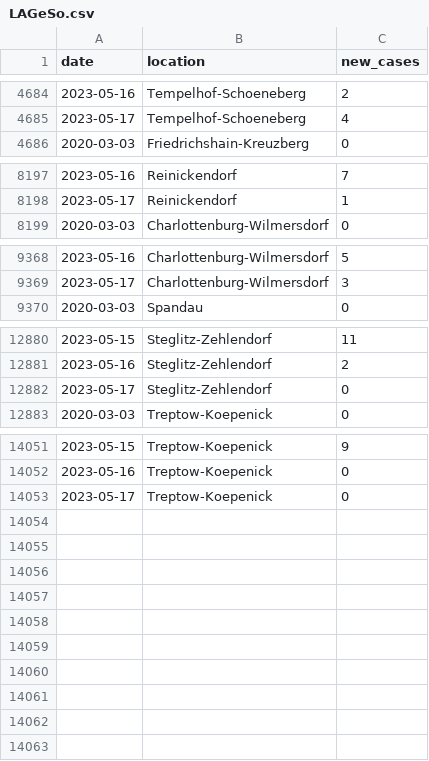
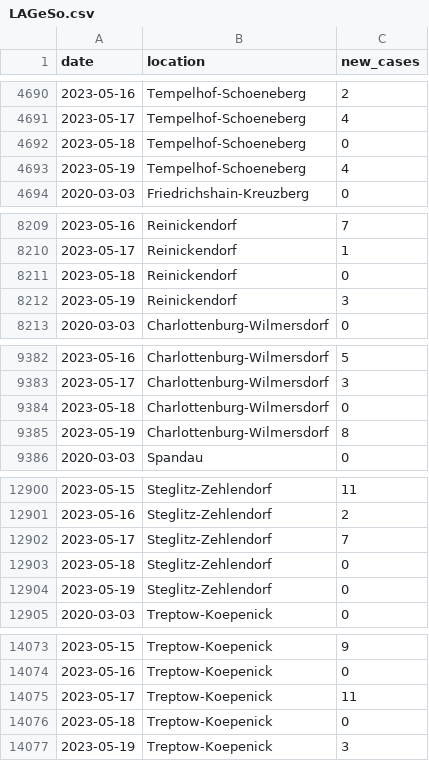
Before and after one commit to bjornpiltz/covid_berlin, a CSV file: LAGeSo.csv, drawn as a sheet; only a part is shown, gaps mark what is left out; the diff covers the shown part only.

```diff
--- a/LAGeSo.csv
+++ b/LAGeSo.csv
@@ -4685,2 +4691,4 @@ date,location,new_cases
 2023-05-17,Tempelhof-Schoeneberg,4
+2023-05-18,Tempelhof-Schoeneberg,0
+2023-05-19,Tempelhof-Schoeneberg,4
 2020-03-03,Friedrichshain-Kreuzberg,0
@@ -8198,2 +8210,4 @@ date,location,new_cases
 2023-05-17,Reinickendorf,1
+2023-05-18,Reinickendorf,0
+2023-05-19,Reinickendorf,3
 2020-03-03,Charlottenburg-Wilmersdorf,0
@@ -9369,2 +9383,4 @@ date,location,new_cases
 2023-05-17,Charlottenburg-Wilmersdorf,3
+2023-05-18,Charlottenburg-Wilmersdorf,0
+2023-05-19,Charlottenburg-Wilmersdorf,8
 2020-03-03,Spandau,0
@@ -12881,3 +12901,5 @@ date,location,new_cases
 2023-05-16,Steglitz-Zehlendorf,2
-2023-05-17,Steglitz-Zehlendorf,0
+2023-05-17,Steglitz-Zehlendorf,7
+2023-05-18,Steglitz-Zehlendorf,0
+2023-05-19,Steglitz-Zehlendorf,0
 2020-03-03,Treptow-Koepenick,0
@@ -14052,2 +14074,4 @@ date,location,new_cases
 2023-05-16,Treptow-Koepenick,0
-2023-05-17,Treptow-Koepenick,0
+2023-05-17,Treptow-Koepenick,11
+2023-05-18,Treptow-Koepenick,0
+2023-05-19,Treptow-Koepenick,3
```
Also changed, not shown: 14 added rows and 5 edited cells elsewhere in this file.
